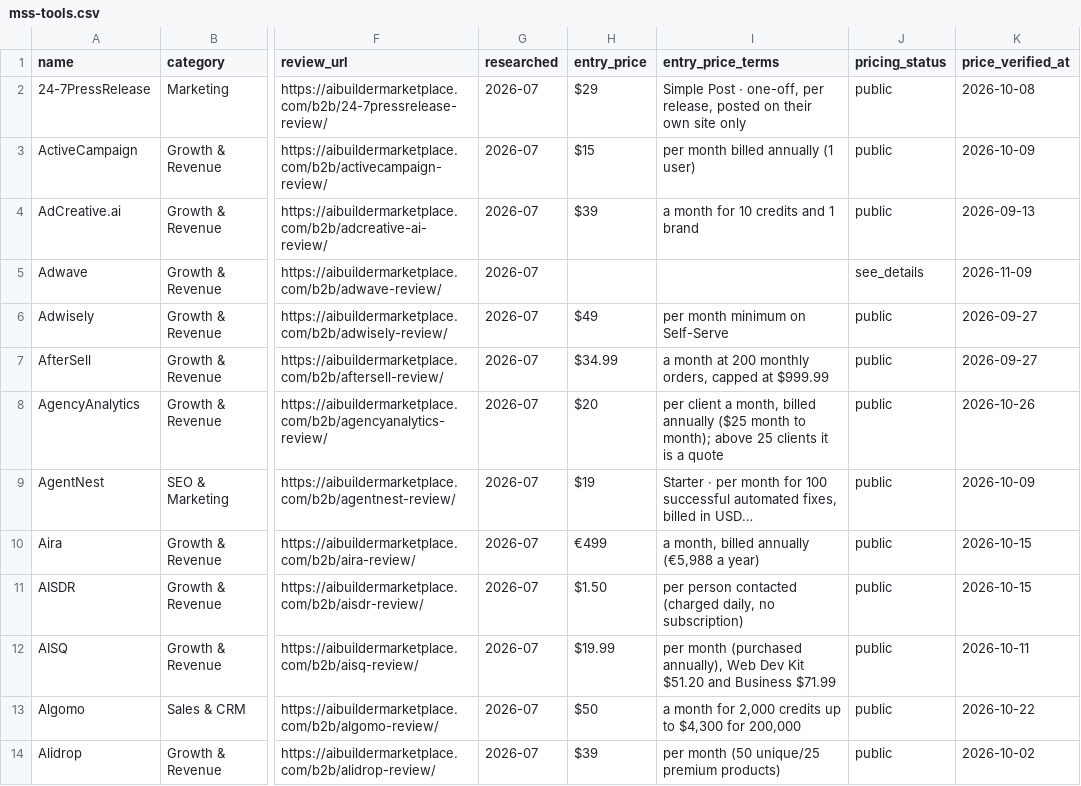
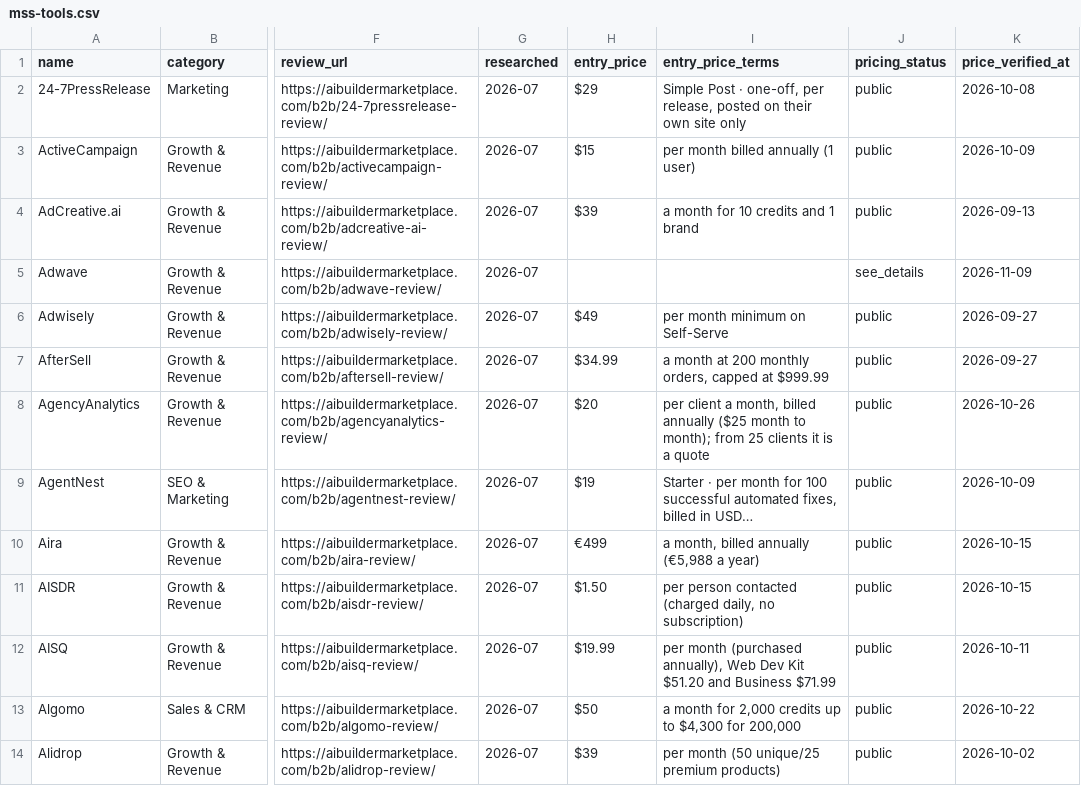
Before and after one commit to NewBegin-gif/marketingandsalessoftware, a CSV file: data/mss-tools.csv, drawn as a sheet; only a part is shown, gaps mark what is left out; the diff covers the shown part only; the diff names each change by its address in the sheet, - before the commit and + after, or states it on an @@ line.

```diff
--- a/data/mss-tools.csv
+++ b/data/mss-tools.csv
-I8 (entry_price_terms): …to month); above 25 clients…
+I8 (entry_price_terms): …to month); from 25 clients…
```
Also changed, not shown: 9 edited cells elsewhere in this file, data/mss-flags.csv, 6 other files.
